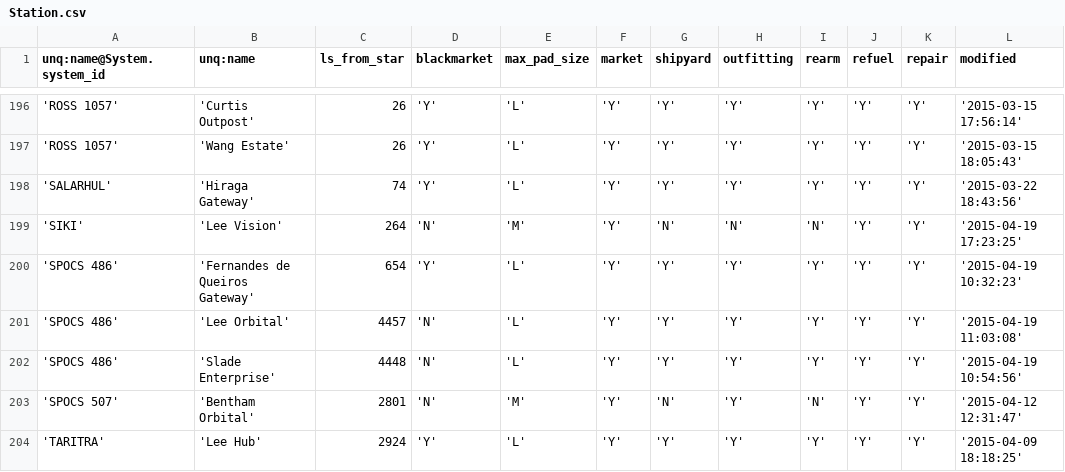
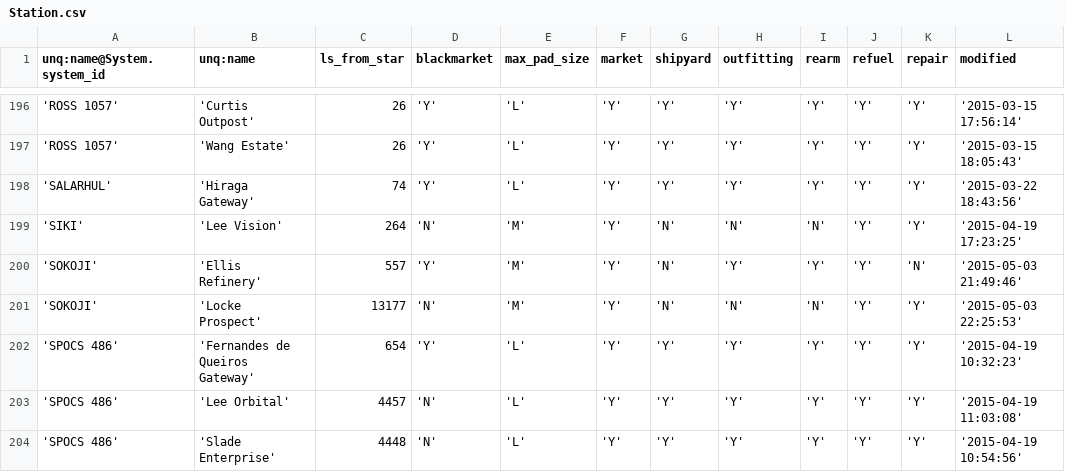
Before and after one commit to EliteDangerous/tradedangerous, a CSV file: data/Station.csv, drawn as a sheet; only a part is shown, gaps mark what is left out; the shorter side is filled out with more unchanged rows; the diff names each change by its address in the sheet, - before the commit and + after, or states it on an @@ line.

```diff
--- a/data/Station.csv
+++ b/data/Station.csv
+row 200: 'SOKOJI' | 'Ellis Refinery' | 557 | 'Y' | 'M' | 'Y' | 'N' | 'Y' | 'Y' | 'Y' | 'N' | '2015-05-03 21:49:46'
+row 201: 'SOKOJI' | 'Locke Prospect' | 13177 | 'N' | 'M' | 'Y' | 'N' | 'N' | 'N' | 'Y' | 'Y' | '2015-05-03 22:25:53'
```
Also changed, not shown: data/StationAttributes.csv, data/SystemAttributes.csv.
